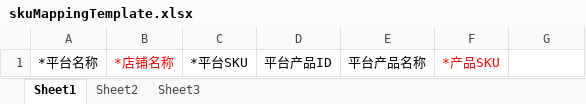
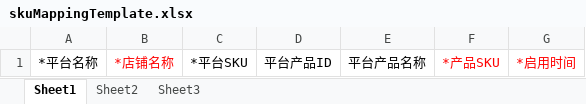
Before and after one commit to quyuzhong1/cloud-erp-backend, an Excel workbook: erp-server/erp-server-oms/src/main/resources/excel/skuMappingTemplate.xlsx, sheet Sheet1, drawn as a sheet; values as stored, in another font and other column widths than the file's, no borders; the diff names each change by its address in the sheet, - before the commit and + after, or states it on an @@ line.

```diff
--- a/erp-server/erp-server-oms/src/main/resources/excel/skuMappingTemplate.xlsx (sheet Sheet1)
+++ b/erp-server/erp-server-oms/src/main/resources/excel/skuMappingTemplate.xlsx (sheet Sheet1)
-G1: (empty)
+G1: *启用时间
```
Also changed, not shown: 4 other files.
